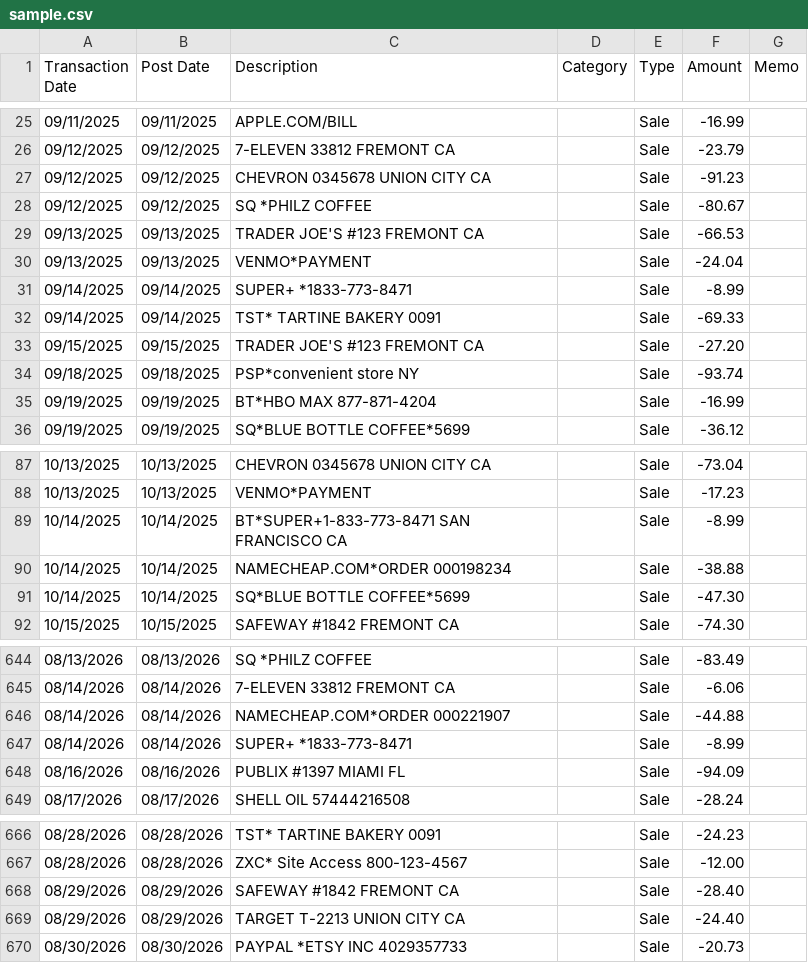
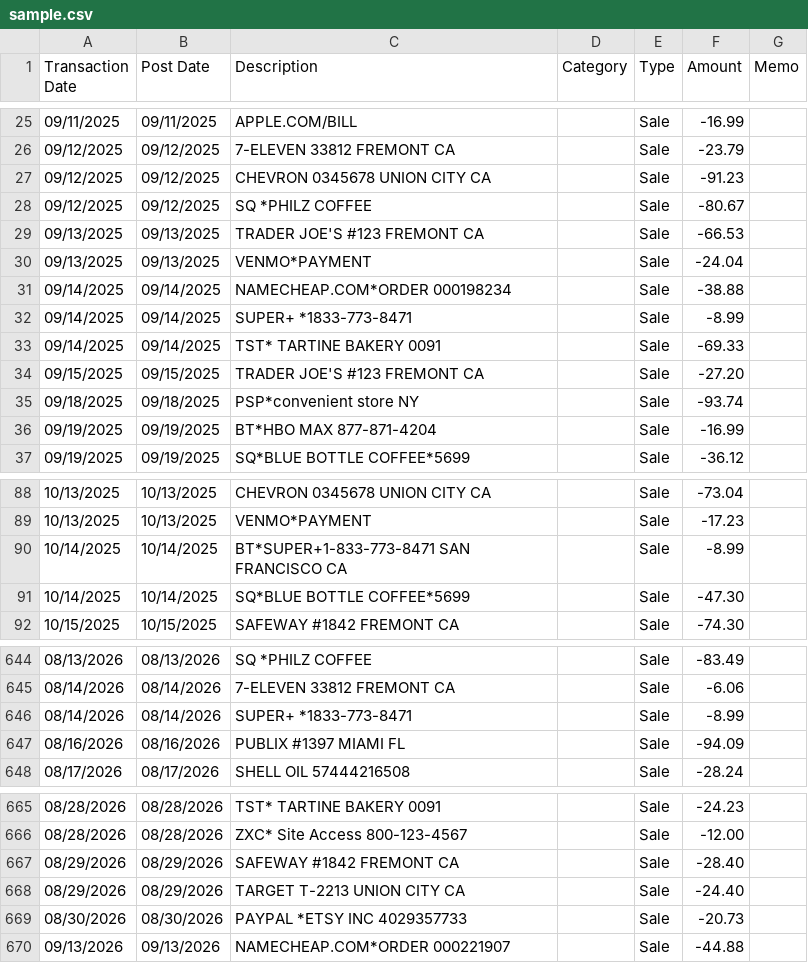
Before and after one commit to MaXiMo000/recur, a CSV file: sample.csv, drawn as a sheet; only a part is shown, gaps mark what is left out; removed rows and columns are numbered as before the commit, all else as after; the diff names each change by its address in the sheet, - before the commit and + after, or states it on an @@ line.

```diff
--- a/sample.csv
+++ b/sample.csv
+row 31: 09/14/2025 | 09/14/2025 | NAMECHEAP.COM*ORDER 000198234 |  | Sale | -38.88
-row 90: 10/14/2025 | 10/14/2025 | NAMECHEAP.COM*ORDER 000198234 |  | Sale | -38.88
-row 646: 08/14/2026 | 08/14/2026 | NAMECHEAP.COM*ORDER 000221907 |  | Sale | -44.88
+row 670: 09/13/2026 | 09/13/2026 | NAMECHEAP.COM*ORDER 000221907 |  | Sale | -44.88
```
Also changed, not shown: 6 other files.
